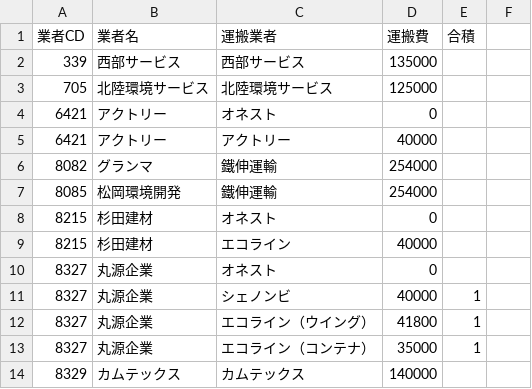
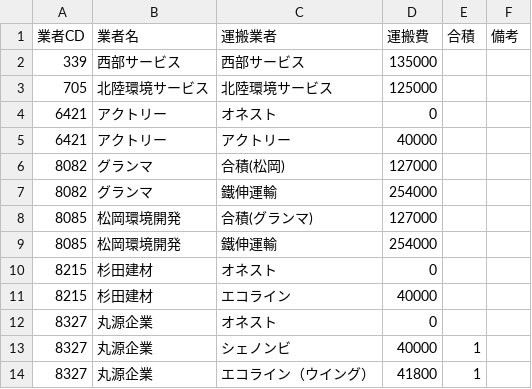
Before and after one commit to torotorokou/work_streamlit, a CSV file: app/data/master/costs/transport_costs.csv, drawn as a sheet; only a part is shown; the shorter side is filled out with more unchanged rows.

Commit message:
hotfix_ブロック単価合積（松岡・グランマ）

```diff
--- a/app/data/master/costs/transport_costs.csv
+++ b/app/data/master/costs/transport_costs.csv
@@ -1,2 +1,2 @@
-業者CD,業者名,運搬業者,運搬費,合積,
+業者CD,業者名,運搬業者,運搬費,合積,備考
 339,西部サービス,西部サービス,135000,,
@@ -5,3 +5,5 @@
 6421,アクトリー,アクトリー,40000,,
+8082,グランマ,合積(松岡),127000,,
 8082,グランマ,鐵伸運輸,254000,,
+8085,松岡環境開発,合積(グランマ),127000,,
 8085,松岡環境開発,鐵伸運輸,254000,,
```
Also changed, not shown: app/data/master/block_unit_price/vendor_code_map.csv, 14 other files.
